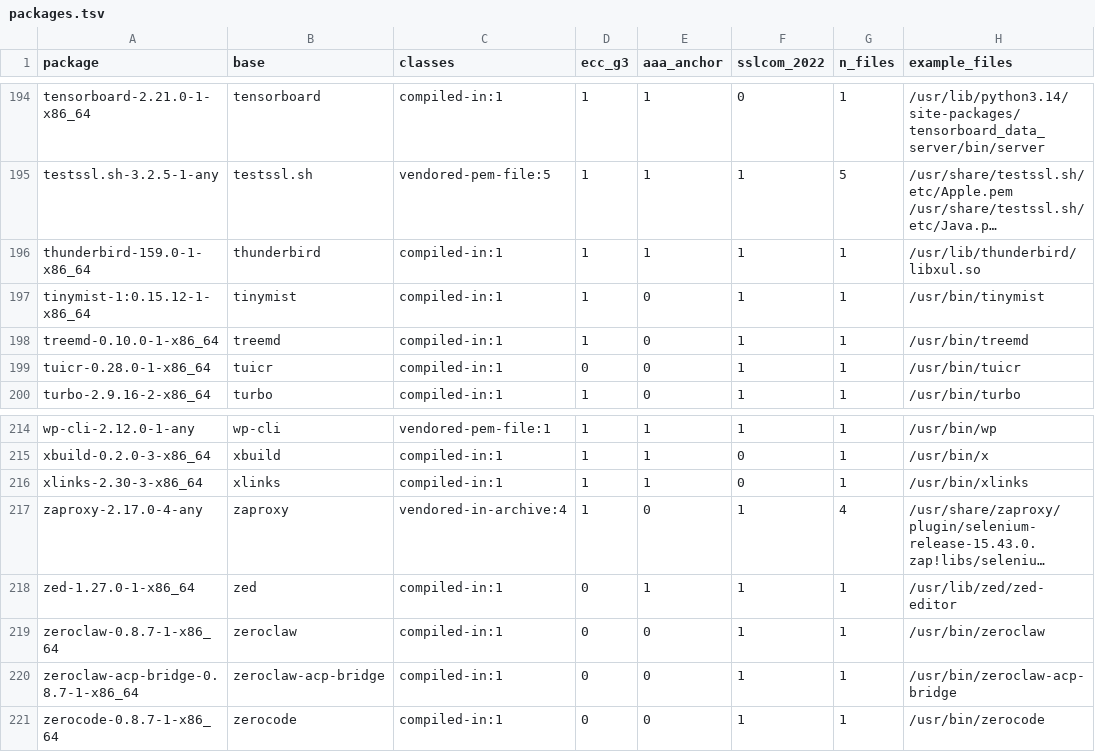
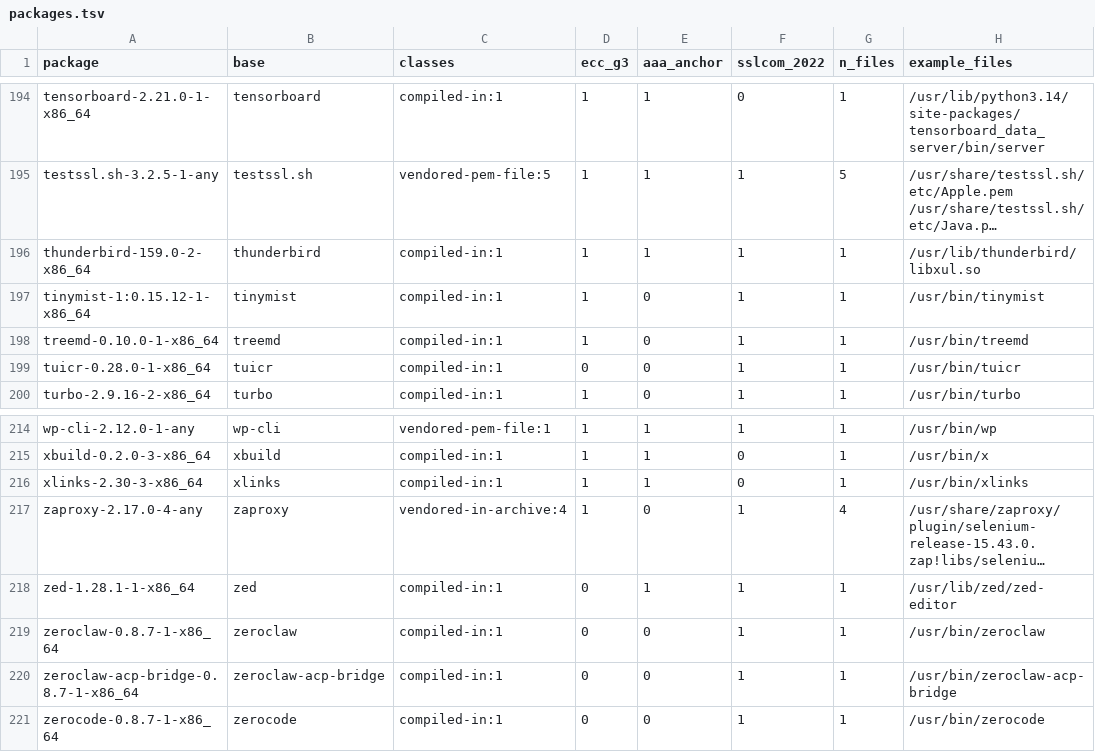
Before and after one commit to 0x9fff00/cacert-scan, a TSV file: report-arch/packages.tsv, drawn as a sheet; only a part is shown, gaps mark what is left out; long unchanged cells end in …; the diff covers the shown part only; the diff names each change by its address in the sheet, - before the commit and + after, or states it on an @@ line.

```diff
--- a/report-arch/packages.tsv
+++ b/report-arch/packages.tsv
-A196 (package): thunderbird-159.0-1-x86_64
+A196 (package): thunderbird-159.0-2-x86_64
-A218 (package): zed-1.27.0-1-x86_64
+A218 (package): zed-1.28.1-1-x86_64
```
Also changed, not shown: 16 edited cells elsewhere in this file, report-arch/findings.tsv, 2 other files.
